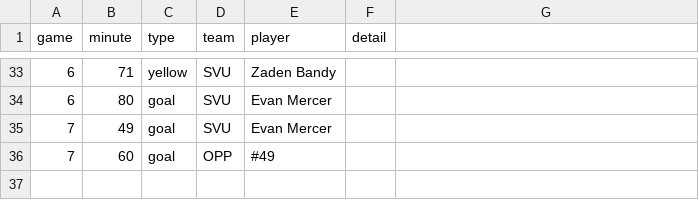
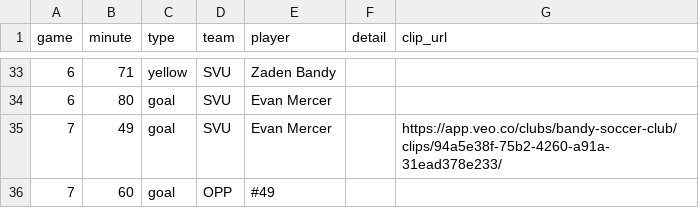
Before and after one commit to zpbandy-art/svu-u16-team-site, a CSV file: events.csv, drawn as a sheet; only a part is shown, gaps mark what is left out; the diff names each change by its address in the sheet, - before the commit and + after, or states it on an @@ line.

```diff
--- a/events.csv
+++ b/events.csv
-G1: (empty)
+G1: clip_url
-G35 (clip_url): (empty)
+G35 (clip_url): https://app.veo.co/clubs/bandy-soccer-club/clips/94a5e38f-75b2-4260-a91a-31ead378e233/
```
Also changed, not shown: 1 other file.
